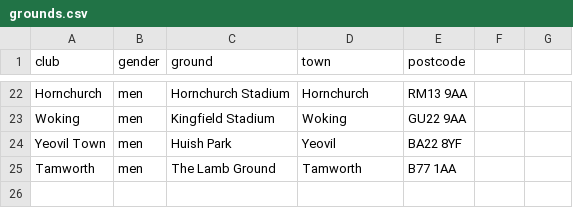
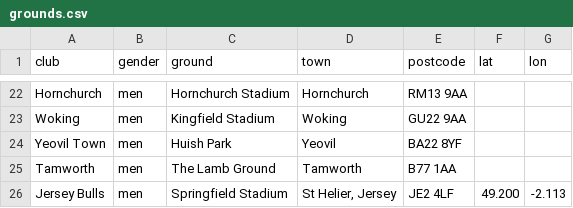
Before and after one commit to ashwillis97/football-finder, a CSV file: config/grounds.csv, drawn as a sheet; only a part is shown, gaps mark what is left out; the diff names each change by its address in the sheet, - before the commit and + after, or states it on an @@ line.

```diff
--- a/config/grounds.csv
+++ b/config/grounds.csv
-F1: (empty)
+F1: lat
-G1: (empty)
+G1: lon
+row 26: Jersey Bulls | men | Springfield Stadium | St Helier, Jersey | JE2 4LF | 49.200 | -2.113
```
Also changed, not shown: 1 other file.
